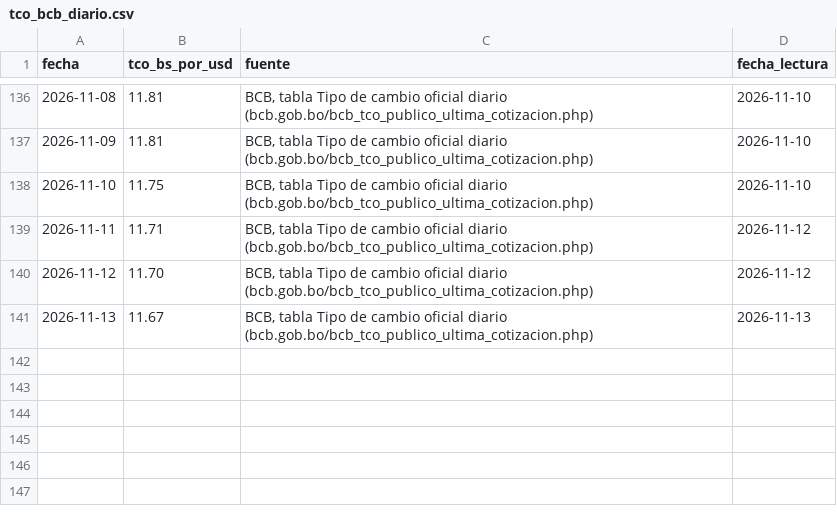
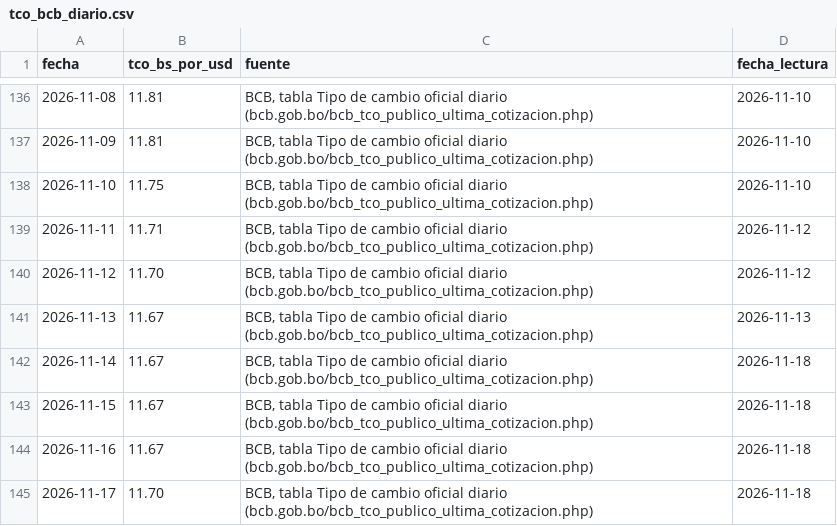
Before and after one commit to UM-Proyecto/MINERIA_DATOS, a CSV file: data/processed/scrum-54/tco_bcb_diario.csv, drawn as a sheet; only a part is shown, gaps mark what is left out; the diff names each change by its address in the sheet, - before the commit and + after, or states it on an @@ line.

```diff
--- a/data/processed/scrum-54/tco_bcb_diario.csv
+++ b/data/processed/scrum-54/tco_bcb_diario.csv
+row 142: 2026-11-14 | 11.67 | BCB, tabla Tipo de cambio oficial diario (bcb.gob.bo/bcb_tco_publico_ultima_cotizacion.php) | 2026-11-18
+row 143: 2026-11-15 | 11.67 | BCB, tabla Tipo de cambio oficial diario (bcb.gob.bo/bcb_tco_publico_ultima_cotizacion.php) | 2026-11-18
+row 144: 2026-11-16 | 11.67 | BCB, tabla Tipo de cambio oficial diario (bcb.gob.bo/bcb_tco_publico_ultima_cotizacion.php) | 2026-11-18
+row 145: 2026-11-17 | 11.70 | BCB, tabla Tipo de cambio oficial diario (bcb.gob.bo/bcb_tco_publico_ultima_cotizacion.php) | 2026-11-18
```
Also changed, not shown: data/processed/hu-09/alertas_faltantes.csv, 7 other files.
